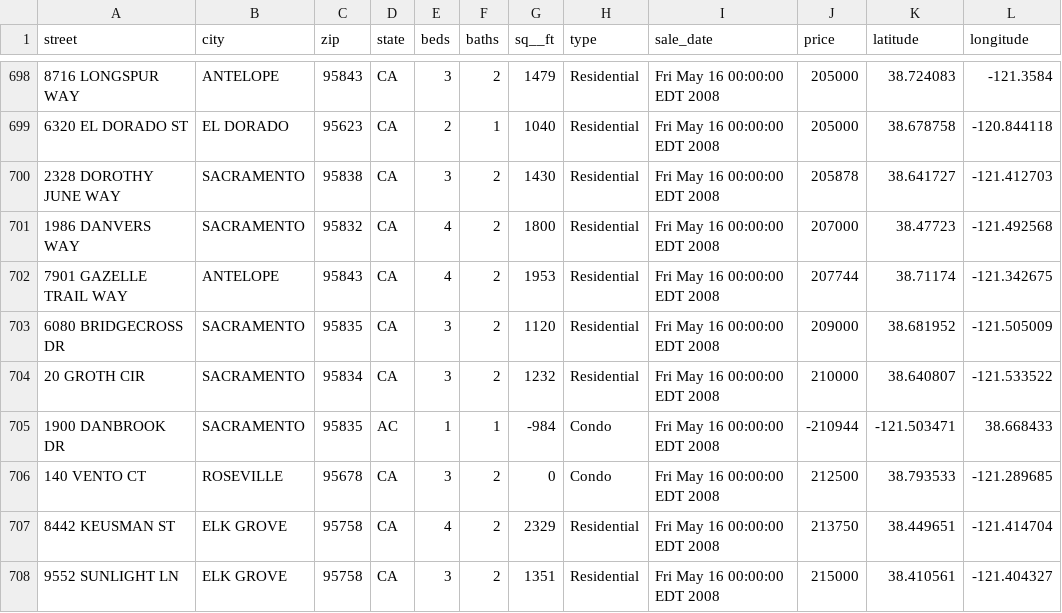
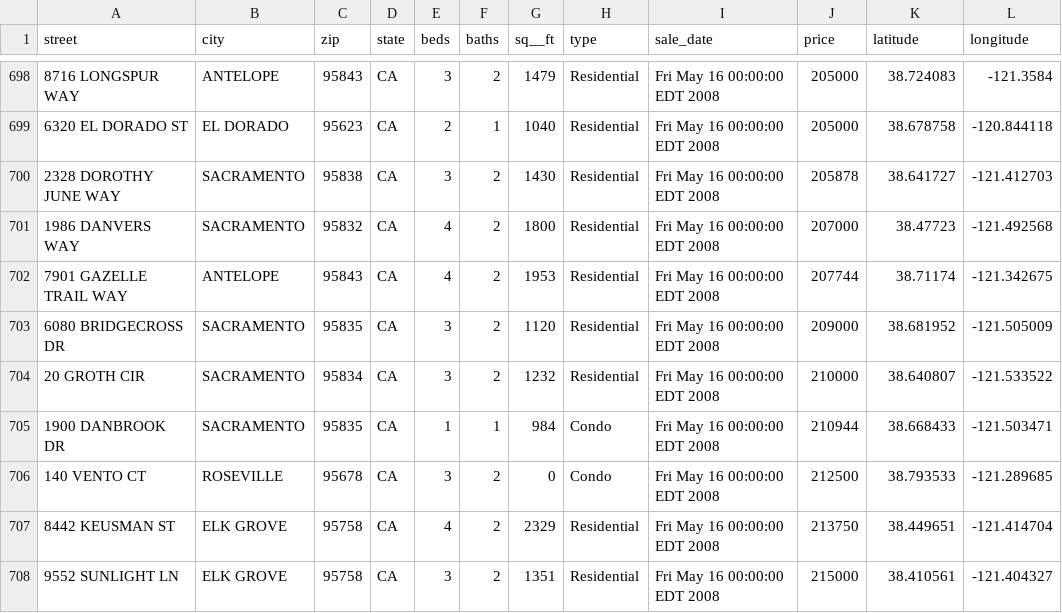
Before and after one commit to Pornpanthongdee/Linear-Regression-Lab, a CSV file: datasets/sacramento_cleaned_dataframe.csv, drawn as a sheet; only a part is shown, gaps mark what is left out.

```diff
--- a/datasets/sacramento_cleaned_dataframe.csv
+++ b/datasets/sacramento_cleaned_dataframe.csv
@@ -704,3 +704,3 @@ street,city,zip,state,beds,baths,sq__ft,type,sale_date,price,latitude,longitude
 20 GROTH CIR,SACRAMENTO,95834,CA,3,2,1232,Residential,Fri May 16 00:00:00 EDT 2008,210000,38.640807,-121.533522
-1900 DANBROOK DR,SACRAMENTO,95835,AC,1,1,-984,Condo,Fri May 16 00:00:00 EDT 2008,-210944,-121.503471,38.668433
+1900 DANBROOK DR,SACRAMENTO,95835,CA,1,1,984,Condo,Fri May 16 00:00:00 EDT 2008,210944,38.668433,-121.503471
 140 VENTO CT,ROSEVILLE,95678,CA,3,2,0,Condo,Fri May 16 00:00:00 EDT 2008,212500,38.793533,-121.289685
```
Also changed, not shown: 5 other files.
